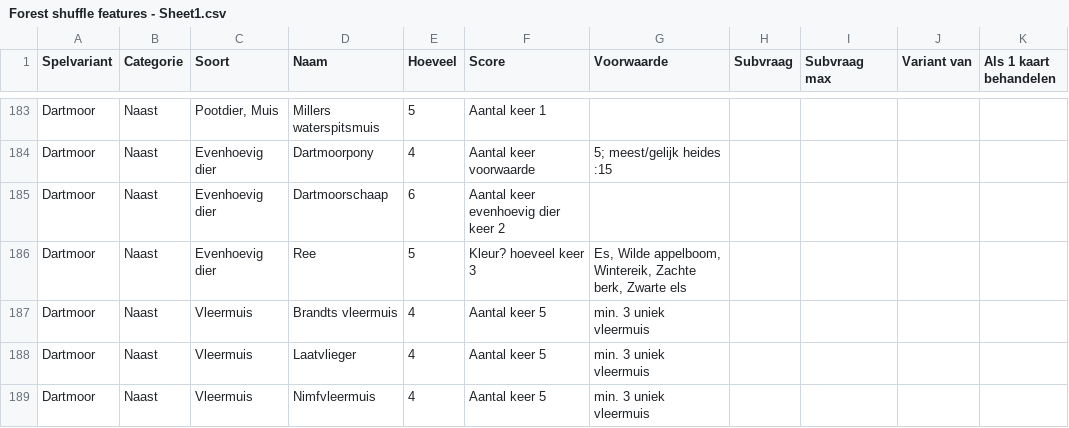
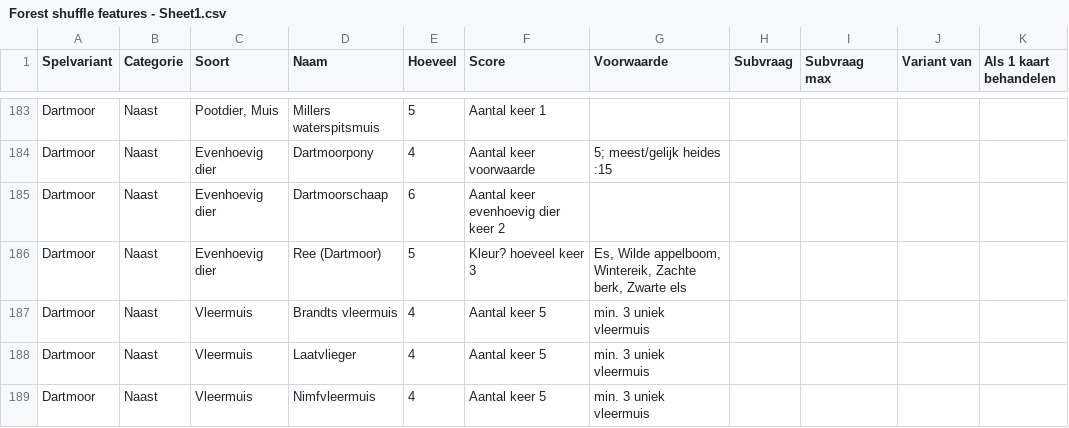
Before and after one commit to garfix/forest-shuffle-score, a CSV file: src/assets/Forest shuffle features - Sheet1.csv, drawn as a sheet; only a part is shown, gaps mark what is left out.

Commit message:
Ree (Dartmoor)

```diff
--- a/src/assets/Forest shuffle features - Sheet1.csv
+++ b/src/assets/Forest shuffle features - Sheet1.csv
@@ -185,3 +185,3 @@ Dartmoor,Naast,Evenhoevig dier,Dartmoorpony,4,Aantal keer voorwaarde,5; meest/ge
 Dartmoor,Naast,Evenhoevig dier,Dartmoorschaap,6,Aantal keer evenhoevig dier keer 2,,,,,
-Dartmoor,Naast,Evenhoevig dier,Ree,5,Kleur? hoeveel keer 3,"Es, Wilde appelboom, Wintereik, Zachte berk, Zwarte els",,,,
+Dartmoor,Naast,Evenhoevig dier,Ree (Dartmoor),5,Kleur? hoeveel keer 3,"Es, Wilde appelboom, Wintereik, Zachte berk, Zwarte els",,,,
 Dartmoor,Naast,Vleermuis,Brandts vleermuis,4,Aantal keer 5,min. 3 uniek vleermuis,,,,
```
Also changed, not shown: 7 other files.
